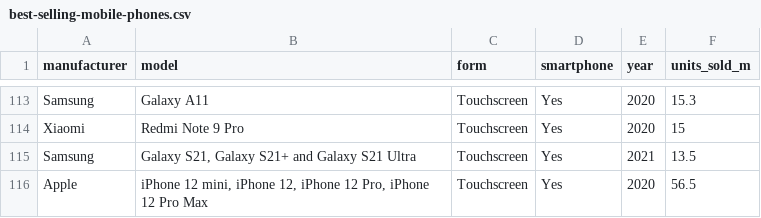
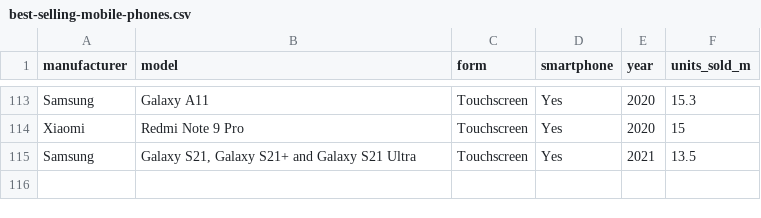
Before and after one commit to TouchWiz/team-task, a CSV file: best-selling-mobile-phones.csv, drawn as a sheet; only a part is shown, gaps mark what is left out; the diff names each change by its address in the sheet, - before the commit and + after, or states it on an @@ line.

Commit message:
Update best-selling-mobile-phones.csv

```diff
--- a/best-selling-mobile-phones.csv
+++ b/best-selling-mobile-phones.csv
-row 116: Apple | iPhone 12 mini, iPhone 12, iPhone 12 Pro, iPhone 12 Pro Max | Touchscreen | Yes | 2020 | 56.5
```
